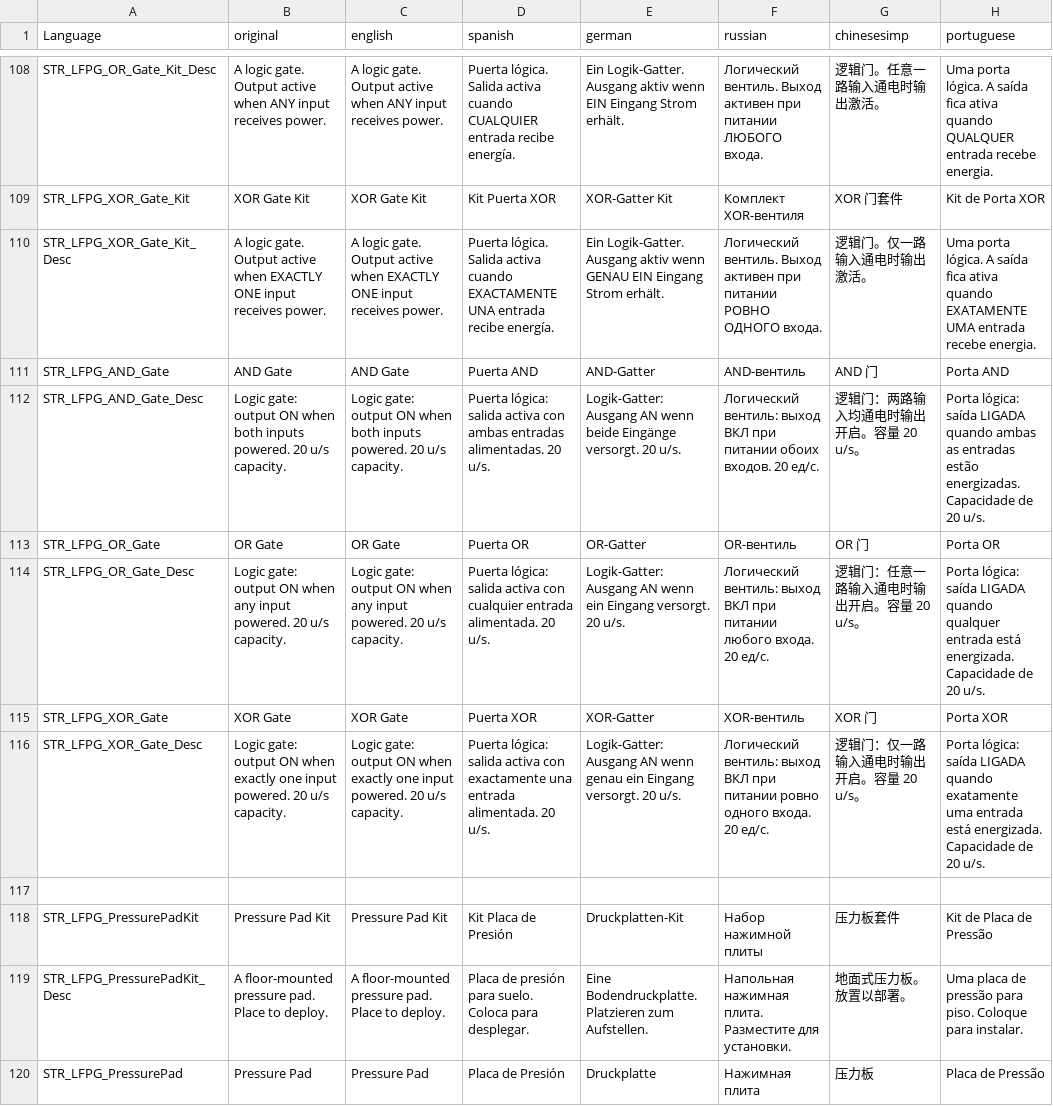
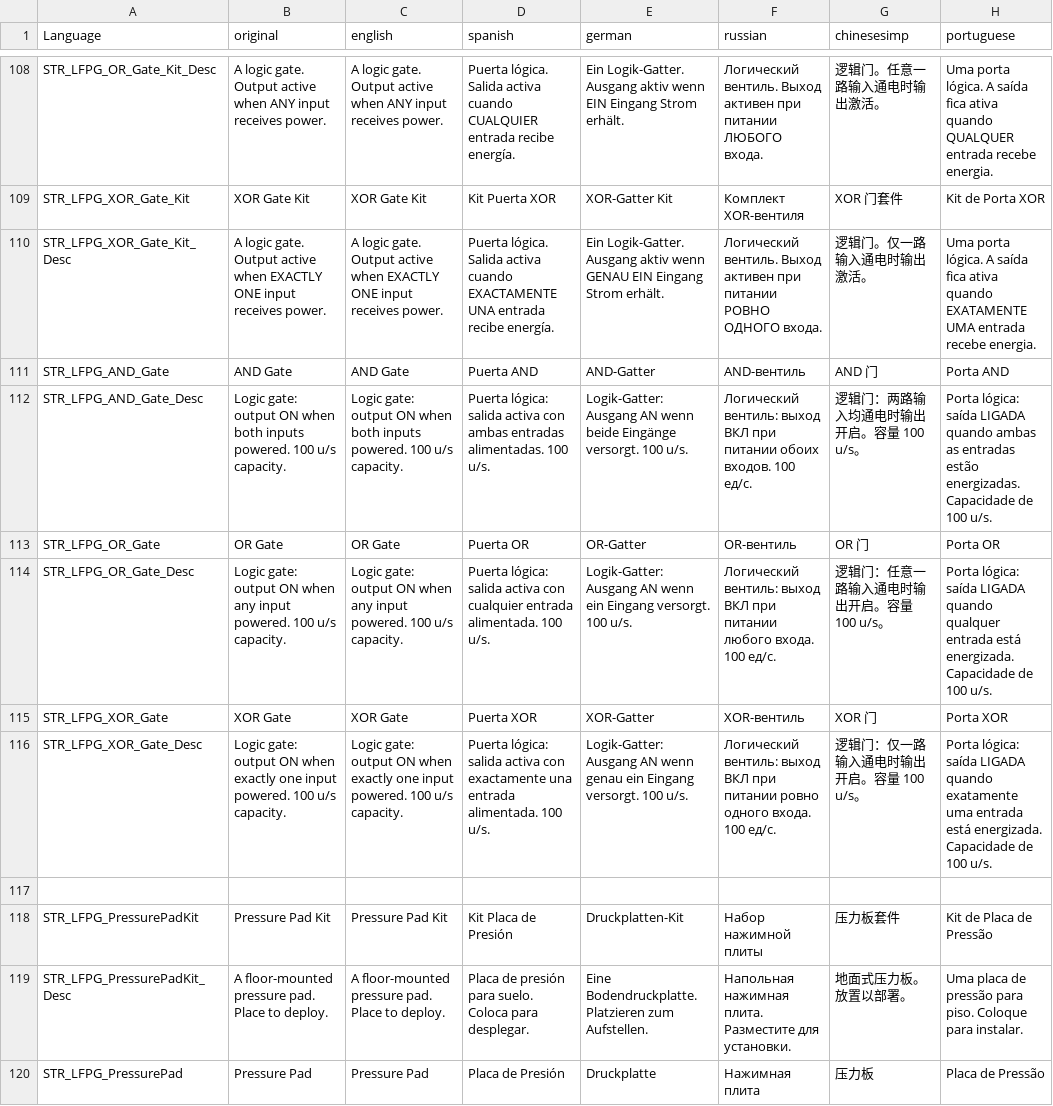
Before and after one commit to willy92wins/LFPowerGrid, a CSV file: stringtable.csv, drawn as a sheet; only a part is shown, gaps mark what is left out; the diff covers the shown part only.

```diff
--- a/stringtable.csv
+++ b/stringtable.csv
@@ -111,7 +111,7 @@
 "STR_LFPG_AND_Gate","AND Gate","AND Gate","Puerta AND","AND-Gatter","AND-вентиль","AND 门","Porta AND"
-"STR_LFPG_AND_Gate_Desc","Logic gate: output ON when both inputs powered. 20 u/s capacity.","Logic gate: output ON when both inputs powered. 20 u/s capacity.","Puerta lógica: salida activa con ambas entradas alimentadas. 20 u/s.","Logik-Gatter: Ausgang AN wenn beide Eingänge versorgt. 20 u/s.","Логический вентиль: выход ВКЛ при питании обоих входов. 20 ед/с.","逻辑门：两路输入均通电时输出开启。容量 20 u/s。","Porta lógica: saída LIGADA quando ambas as entradas estão energizadas. Capacidade de 20 u/s."
+"STR_LFPG_AND_Gate_Desc","Logic gate: output ON when both inputs powered. 100 u/s capacity.","Logic gate: output ON when both inputs powered. 100 u/s capacity.","Puerta lógica: salida activa con ambas entradas alimentadas. 100 u/s.","Logik-Gatter: Ausgang AN wenn beide Eingänge versorgt. 100 u/s.","Логический вентиль: выход ВКЛ при питании обоих входов. 100 ед/с.","逻辑门：两路输入均通电时输出开启。容量 100 u/s。","Porta lógica: saída LIGADA quando ambas as entradas estão energizadas. Capacidade de 100 u/s."
 "STR_LFPG_OR_Gate","OR Gate","OR Gate","Puerta OR","OR-Gatter","OR-вентиль","OR 门","Porta OR"
-"STR_LFPG_OR_Gate_Desc","Logic gate: output ON when any input powered. 20 u/s capacity.","Logic gate: output ON when any input powered. 20 u/s capacity.","Puerta lógica: salida activa con cualquier entrada alimentada. 20 u/s.","Logik-Gatter: Ausgang AN wenn ein Eingang versorgt. 20 u/s.","Логический вентиль: выход ВКЛ при питании любого входа. 20 ед/с.","逻辑门：任意一路输入通电时输出开启。容量 20 u/s。","Porta lógica: saída LIGADA quando qualquer entrada está energizada. Capacidade de 20 u/s."
+"STR_LFPG_OR_Gate_Desc","Logic gate: output ON when any input powered. 100 u/s capacity.","Logic gate: output ON when any input powered. 100 u/s capacity.","Puerta lógica: salida activa con cualquier entrada alimentada. 100 u/s.","Logik-Gatter: Ausgang AN wenn ein Eingang versorgt. 100 u/s.","Логический вентиль: выход ВКЛ при питании любого входа. 100 ед/с.","逻辑门：任意一路输入通电时输出开启。容量 100 u/s。","Porta lógica: saída LIGADA quando qualquer entrada está energizada. Capacidade de 100 u/s."
 "STR_LFPG_XOR_Gate","XOR Gate","XOR Gate","Puerta XOR","XOR-Gatter","XOR-вентиль","XOR 门","Porta XOR"
-"STR_LFPG_XOR_Gate_Desc","Logic gate: output ON when exactly one input powered. 20 u/s capacity.","Logic gate: output ON when exactly one input powered. 20 u/s capacity.","Puerta lógica: salida activa con exactamente una entrada alimentada. 20 u/s.","Logik-Gatter: Ausgang AN wenn genau ein Eingang versorgt. 20 u/s.","Логический вентиль: выход ВКЛ при питании ровно одного входа. 20 ед/с.","逻辑门：仅一路输入通电时输出开启。容量 20 u/s。","Porta lógica: saída LIGADA quando exatamente uma entrada está energizada. Capacidade de 20 u/s."
+"STR_LFPG_XOR_Gate_Desc","Logic gate: output ON when exactly one input powered. 100 u/s capacity.","Logic gate: output ON when exactly one input powered. 100 u/s capacity.","Puerta lógica: salida activa con exactamente una entrada alimentada. 100 u/s.","Logik-Gatter: Ausgang AN wenn genau ein Eingang versorgt. 100 u/s.","Логический вентиль: выход ВКЛ при питании ровно одного входа. 100 ед/с.","逻辑门：仅一路输入通电时输出开启。容量 100 u/s。","Porta lógica: saída LIGADA quando exatamente uma entrada está energizada. Capacidade de 100 u/s."
 
```
Also changed, not shown: 21 edited cells elsewhere in this file, 13 other files.
